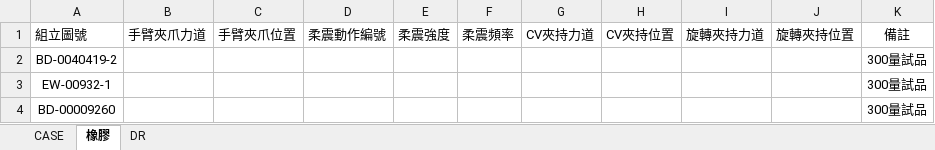
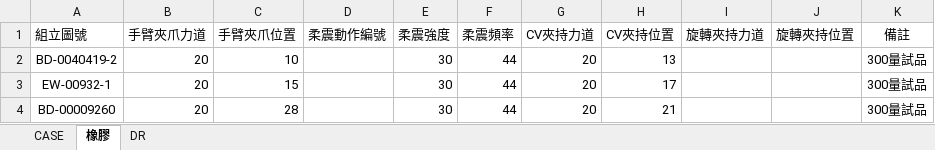
Before and after one commit to harry123180/DobotM1Project, an Excel workbook: 參數/參數表(人工建立).xlsx, sheet 橡膠, drawn as a sheet; values as stored, in another font and other column widths than the file's, no borders; the diff names each change by its address in the sheet, - before the commit and + after, or states it on an @@ line.

```diff
--- a/參數/參數表(人工建立).xlsx (sheet 橡膠)
+++ b/參數/參數表(人工建立).xlsx (sheet 橡膠)
-B2:B4 (手臂夾爪力道): (empty)
+B2:B4 (手臂夾爪力道): 20
-C2 (手臂夾爪位置): (empty)
+C2 (手臂夾爪位置): 10
-E2:E4 (柔震強度): (empty)
+E2:E4 (柔震強度): 30
-F2:F4 (柔震頻率): (empty)
+F2:F4 (柔震頻率): 44
-G2:G4 (CV夾持力道): (empty)
+G2:G4 (CV夾持力道): 20
-H2 (CV夾持位置): (empty)
+H2 (CV夾持位置): 13
-C3 (手臂夾爪位置): (empty)
+C3 (手臂夾爪位置): 15
-H3 (CV夾持位置): (empty)
+H3 (CV夾持位置): 17
-C4 (手臂夾爪位置): (empty)
+C4 (手臂夾爪位置): 28
-H4 (CV夾持位置): (empty)
+H4 (CV夾持位置): 21
```
Also changed, not shown: sheet CASE, sheet DR, 1 other file.
